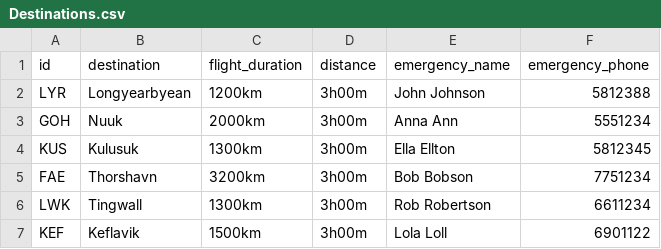
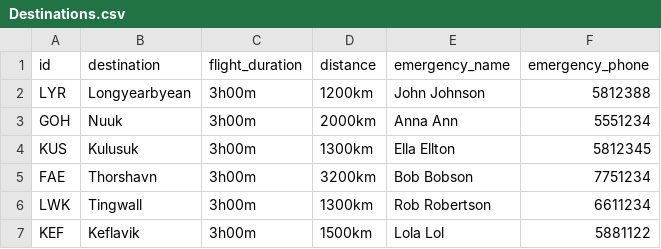
Before and after one commit to helenaj18/Dagb-k, a CSV file: NaNair/UPDATEDSTUDENTDATA/Destinations.csv, drawn as a sheet.

```diff
--- a/NaNair/UPDATEDSTUDENTDATA/Destinations.csv
+++ b/NaNair/UPDATEDSTUDENTDATA/Destinations.csv
@@ -1,7 +1,7 @@
 id,destination,flight_duration,distance,emergency_name,emergency_phone
-LYR,Longyearbyean,1200km,3h00m,John Johnson,5812388
-GOH,Nuuk,2000km,3h00m,Anna Ann,5551234
-KUS,Kulusuk,1300km,3h00m,Ella Ellton,5812345
-FAE,Thorshavn,3200km,3h00m,Bob Bobson,7751234
-LWK,Tingwall,1300km,3h00m,Rob Robertson,6611234
-KEF,Keflavik,1500km,3h00m,Lola Loll,6901122
+LYR,Longyearbyean,3h00m,1200km,John Johnson,5812388
+GOH,Nuuk,3h00m,2000km,Anna Ann,5551234
+KUS,Kulusuk,3h00m,1300km,Ella Ellton,5812345
+FAE,Thorshavn,3h00m,3200km,Bob Bobson,7751234
+LWK,Tingwall,3h00m,1300km,Rob Robertson,6611234
+KEF,Keflavik,3h00m,1500km,Lola Lol,5881122
```
Also changed, not shown: 4 other files.
